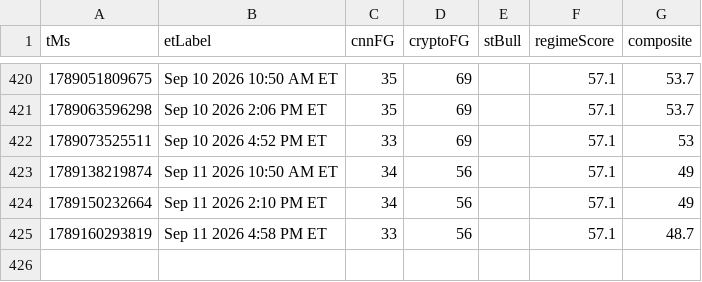
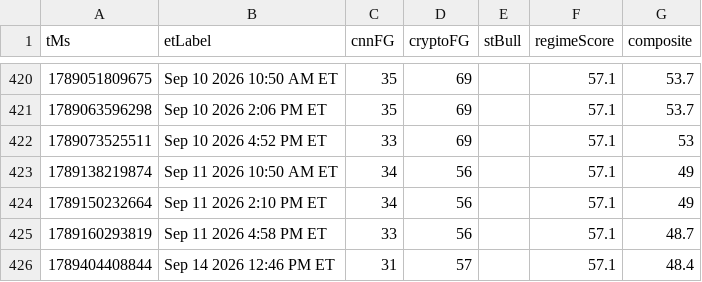
Before and after one commit to Jad-Naitali/market-feed, a CSV file: docs/mood-history.csv, drawn as a sheet; only a part is shown, gaps mark what is left out; the diff names each change by its address in the sheet, - before the commit and + after, or states it on an @@ line.

```diff
--- a/docs/mood-history.csv
+++ b/docs/mood-history.csv
+row 426: 1789404408844 | Sep 14 2026 12:46 PM ET | 31 | 57 |  | 57.1 | 48.4
```
Also changed, not shown: regime history.csv, 3 other files.
